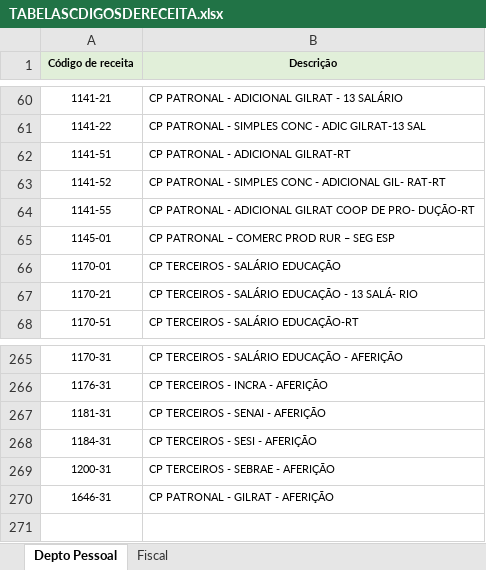
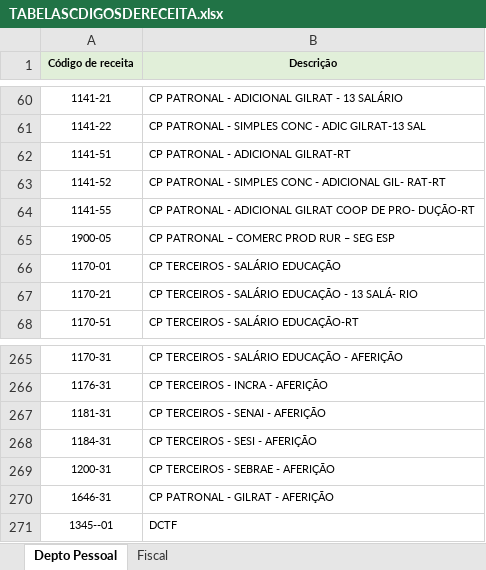
Before and after one commit to LuizHillebrande/d-bitos_rfb_pr-mor, an Excel workbook: TABELASCDIGOSDERECEITA.xlsx, sheet Depto Pessoal, drawn as a sheet; only a part is shown, gaps mark what is left out; values as stored, in another font and other column widths than the file's, no borders; the diff names each change by its address in the sheet, - before the commit and + after, or states it on an @@ line.

```diff
--- a/TABELASCDIGOSDERECEITA.xlsx (sheet Depto Pessoal)
+++ b/TABELASCDIGOSDERECEITA.xlsx (sheet Depto Pessoal)
-A65 (Código de receita): 1145-01
+A65 (Código de receita): 1900-05
+row 271: 1345--01 | DCTF
```
Also changed, not shown: resultados_fiscais.xlsx, 1 other file.
